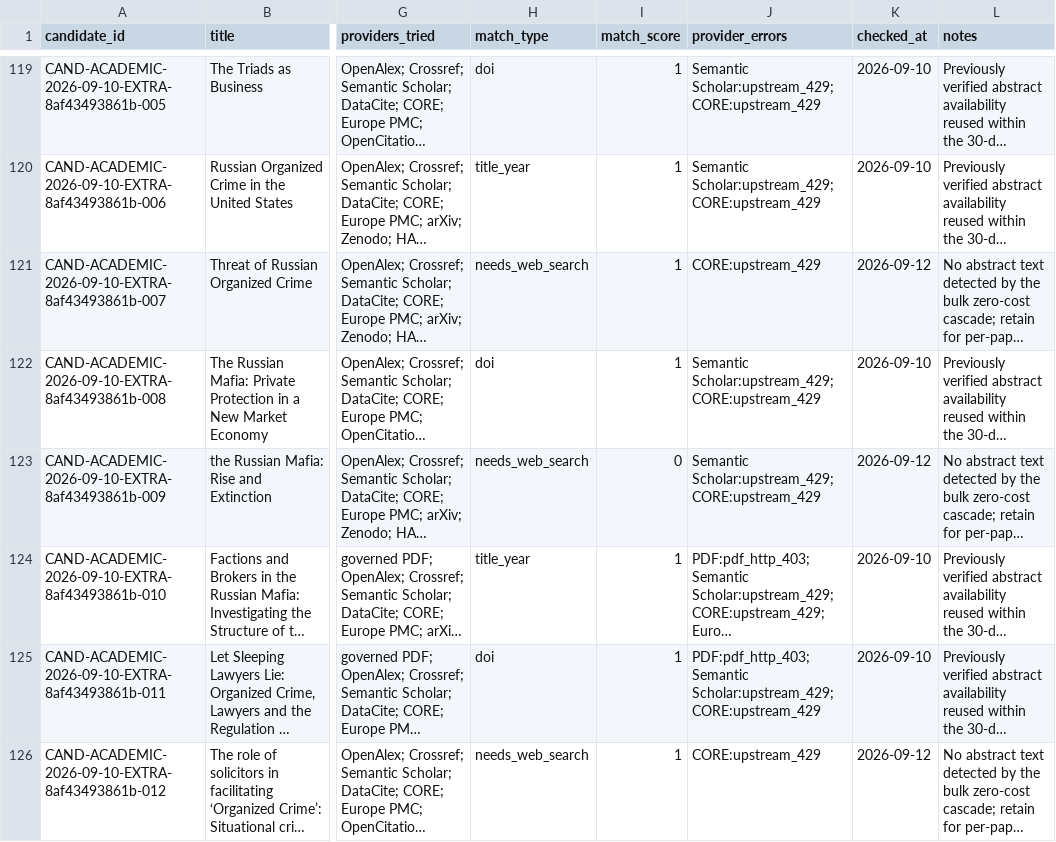
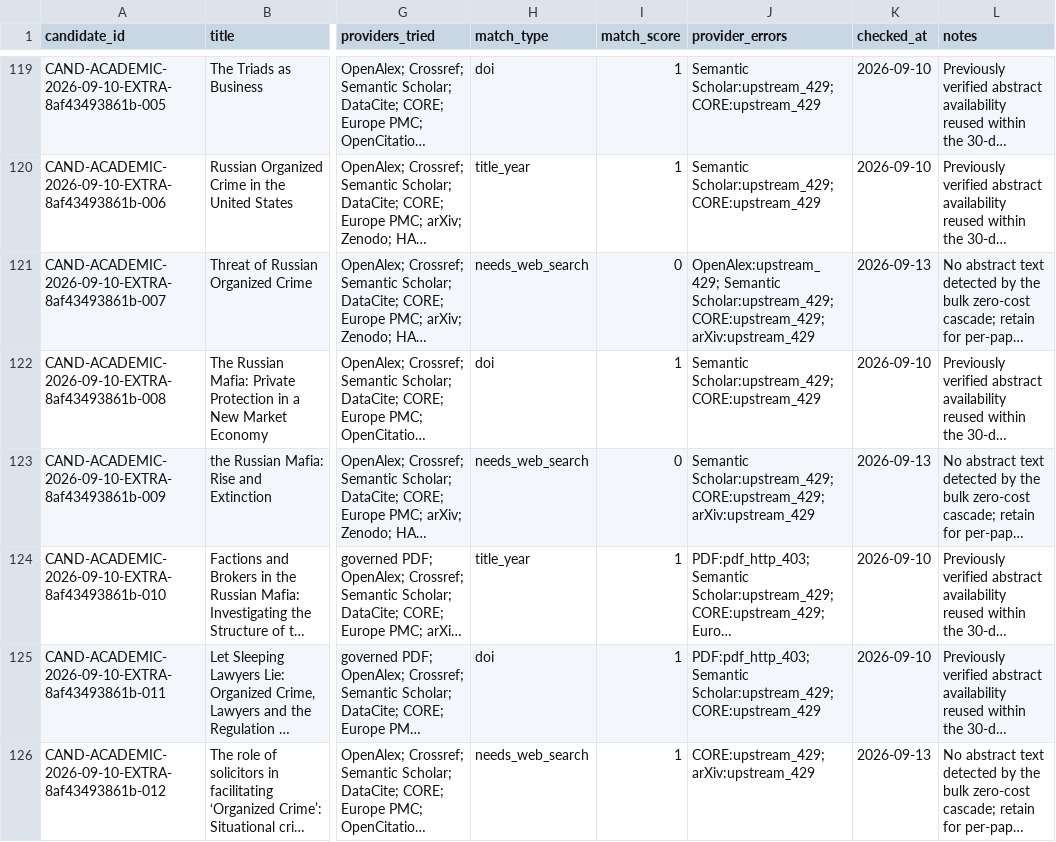
Before and after one commit to colazeta/criminal_infiltration_in_legal_economy_review, a CSV file: data/curation/abstract_coverage.csv, drawn as a sheet; only a part is shown, gaps mark what is left out; long unchanged cells end in …; the diff covers the shown part only; the diff names each change by its address in the sheet, - before the commit and + after, or states it on an @@ line.

```diff
--- a/data/curation/abstract_coverage.csv
+++ b/data/curation/abstract_coverage.csv
-I121 (match_score): 1
+I121 (match_score): 0
-J121 (provider_errors): CORE:upstream_429
+J121 (provider_errors): OpenAlex:upstream_429; Semantic Scholar:upstream_429; CORE:upstream_429; arXiv:upstream_429
-K121 (checked_at): 2026-09-12
+K121 (checked_at): 2026-09-13
-J123 (provider_errors): Semantic Scholar:upstream_429; CORE:upstream_429
+J123 (provider_errors): Semantic Scholar:upstream_429; CORE:upstream_429; arXiv:upstream_429
-K123 (checked_at): 2026-09-12
+K123 (checked_at): 2026-09-13
-J126 (provider_errors): CORE:upstream_429
+J126 (provider_errors): CORE:upstream_429; arXiv:upstream_429
-K126 (checked_at): 2026-09-12
+K126 (checked_at): 2026-09-13
```
Also changed, not shown: 161 edited cells elsewhere in this file.
